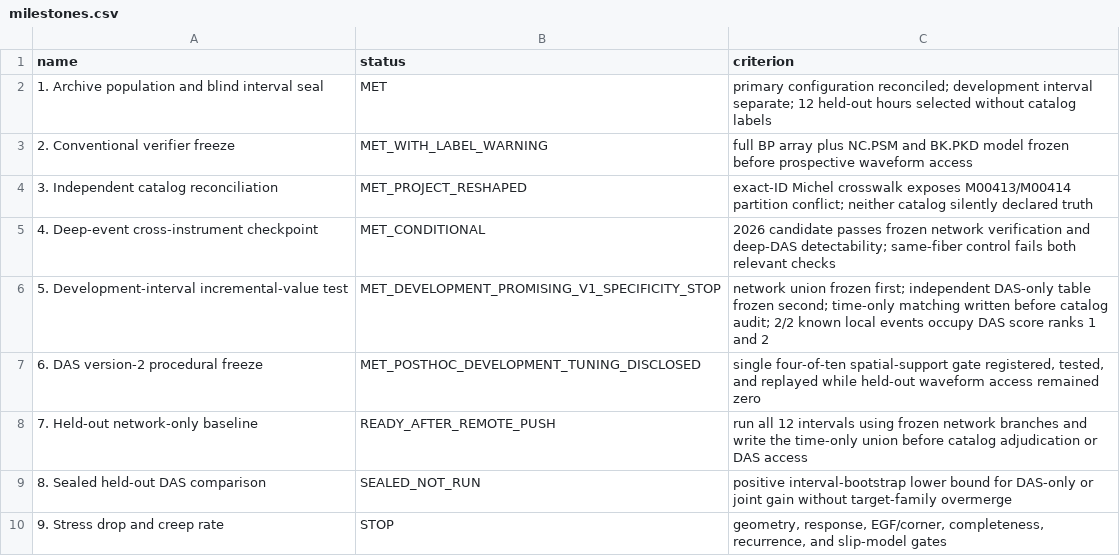
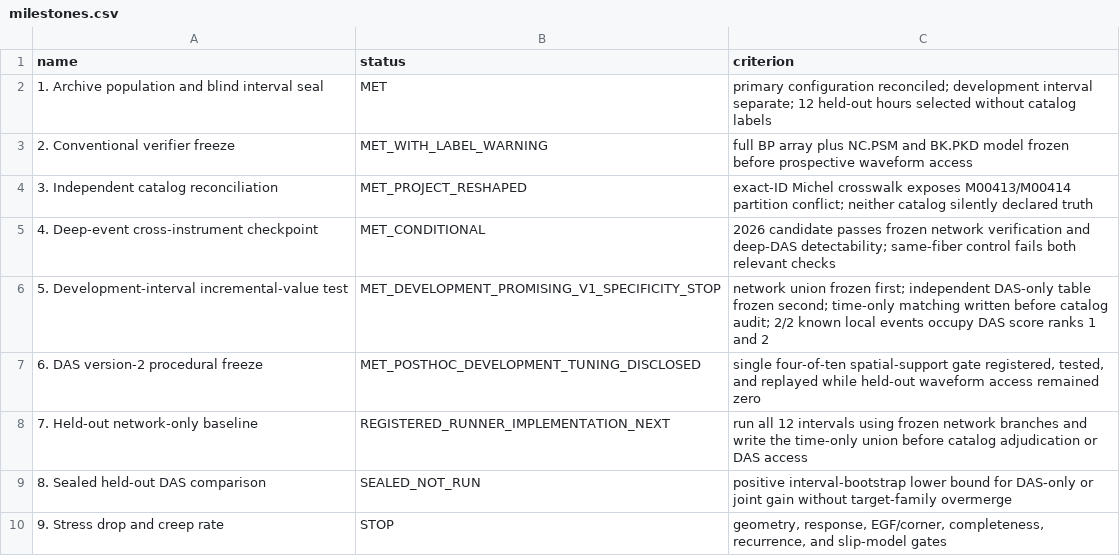
Before and after one commit to nataliaberrios/safod-das-repeaters, a CSV file: outputs/checkpoint/milestones.csv, drawn as a sheet.

```diff
--- a/outputs/checkpoint/milestones.csv
+++ b/outputs/checkpoint/milestones.csv
@@ -7,3 +7,3 @@ name,status,criterion
 6. DAS version-2 procedural freeze,MET_POSTHOC_DEVELOPMENT_TUNING_DISCLOSED,"single four-of-ten spatial-support gate registered, tested, and replayed while held-out waveform access remained zero"
-7. Held-out network-only baseline,READY_AFTER_REMOTE_PUSH,run all 12 intervals using frozen network branches and write the time-only union before catalog adjudication or DAS access
+7. Held-out network-only baseline,REGISTERED_RUNNER_IMPLEMENTATION_NEXT,run all 12 intervals using frozen network branches and write the time-only union before catalog adjudication or DAS access
 8. Sealed held-out DAS comparison,SEALED_NOT_RUN,positive interval-bootstrap lower bound for DAS-only or joint gain without target-family overmerge
```
Also changed, not shown: outputs/checkpoint/branch_status.csv, 11 other files.
